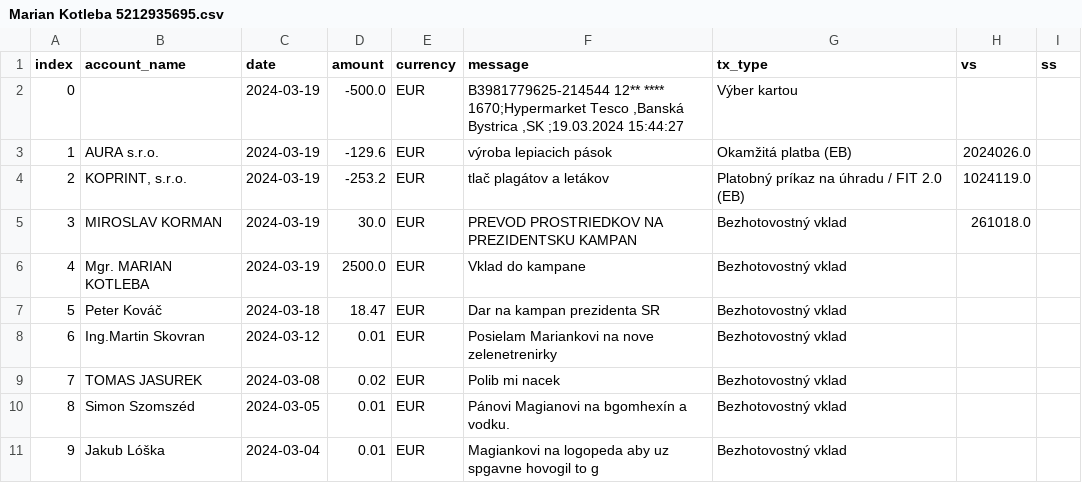
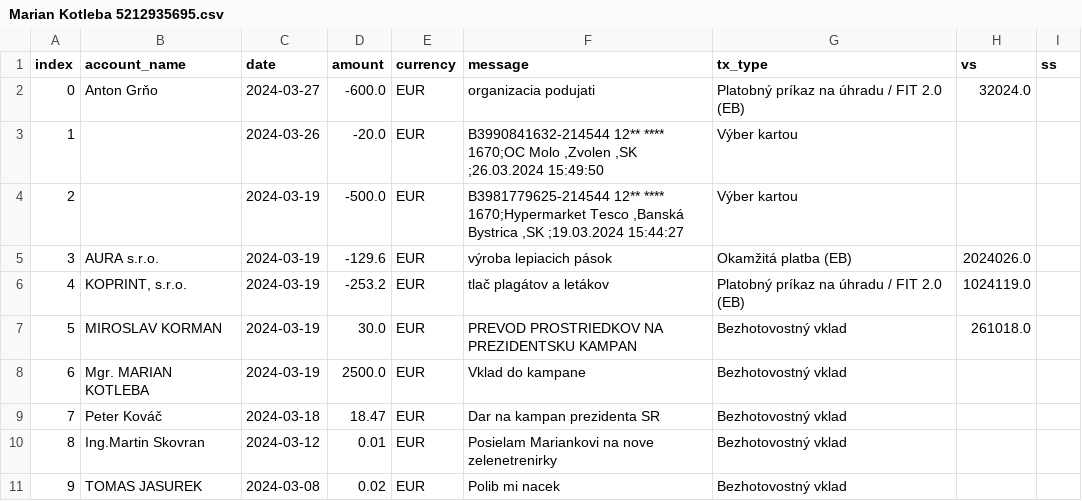
Before and after one commit to matusv/presidential-elections-slovakia-2024, a CSV file: accounts/Marian Kotleba 5212935695.csv, drawn as a sheet; only a part is shown; the shorter side is filled out with more unchanged rows; addresses are those after the commit; the diff names each change by its address in the sheet, - before the commit and + after, or states it on an @@ line.

```diff
--- a/accounts/Marian Kotleba 5212935695.csv
+++ b/accounts/Marian Kotleba 5212935695.csv
+row 2: 0 | Anton Grňo | 2024-03-27 | -600.0 | EUR | organizacia podujati | Platobný príkaz na úhradu / FIT 2.0 (EB) | 32024.0
+row 3: 1 |  | 2024-03-26 | -20.0 | EUR | B3990841632-214544 12** **** 1670;OC Molo ,Zvolen ,SK ;26.03.2024 15:49:50 | Výber kartou
@@ column A (index) renumbered from row 4 down @@
```
Also changed, not shown: accounts/Ivan Korčok 5206616575.csv, accounts/Krisztián Forró 8db6a6bd6f.csv, 4 other files.
